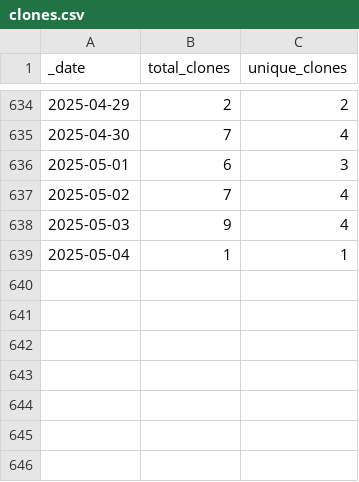
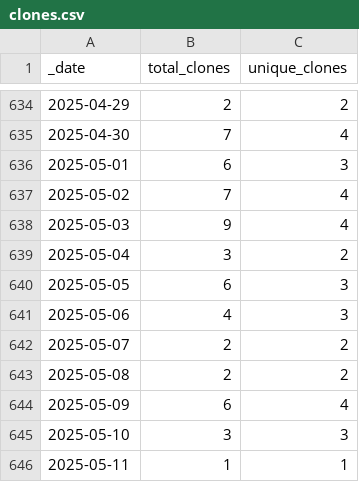
Before and after one commit to KajaBraz/ChatBox, a CSV file: traffic/clones.csv, drawn as a sheet; only a part is shown, gaps mark what is left out.

Commit message:
GitHub traffic

```diff
--- a/traffic/clones.csv
+++ b/traffic/clones.csv
@@ -638,2 +638,9 @@ _date,total_clones,unique_clones
 2025-05-03,9,4
-2025-05-04,1,1
+2025-05-04,3,2
+2025-05-05,6,3
+2025-05-06,4,3
+2025-05-07,2,2
+2025-05-08,2,2
+2025-05-09,6,4
+2025-05-10,3,3
+2025-05-11,1,1
```
Also changed, not shown: 1 other file.
